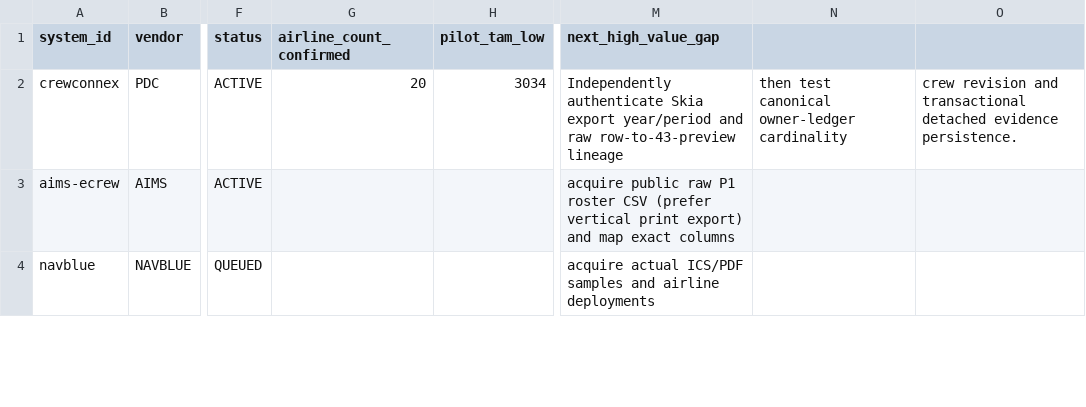
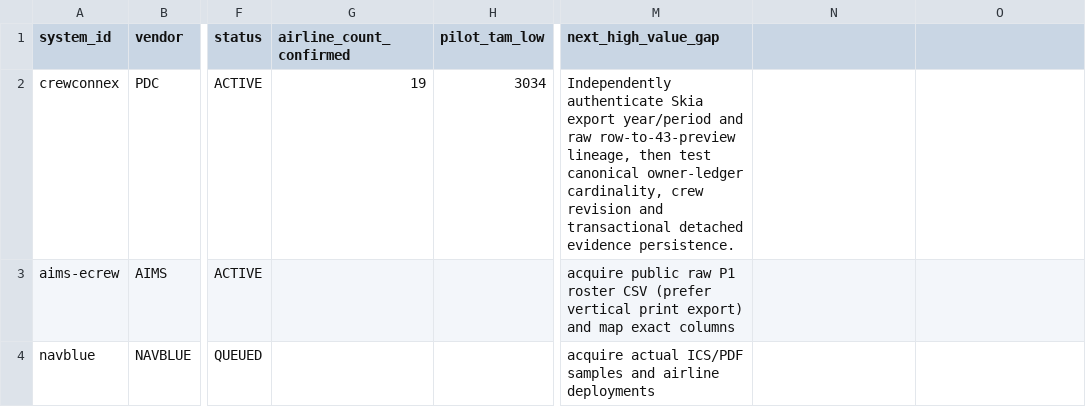
Before and after one commit to yhappcom/design-studio, a CSV file: case-studies/logmate/market-research/roster-systems/MASTER_SYSTEM_INDEX.csv, drawn as a sheet; only a part is shown, gaps mark what is left out; the diff names each change by its address in the sheet, - before the commit and + after, or states it on an @@ line.

Commit message:
research(crewconnex): repair system index CSV and grade-qualified deployment count

```diff
--- a/case-studies/logmate/market-research/roster-systems/MASTER_SYSTEM_INDEX.csv
+++ b/case-studies/logmate/market-research/roster-systems/MASTER_SYSTEM_INDEX.csv
-G2 (airline_count_confirmed): 20
+G2 (airline_count_confirmed): 19
-M2 (next_high_value_gap): …raw row-to-43-preview lineage
+M2 (next_high_value_gap): …raw row-to-43-preview lineage, then test canonical owner-ledger cardinality, crew revision and transactional detached evidence persistence.
-N2: then test canonical owner-ledger cardinality
+N2: (empty)
-O2: crew revision and transactional detached evidence persistence.
+O2: (empty)
```
